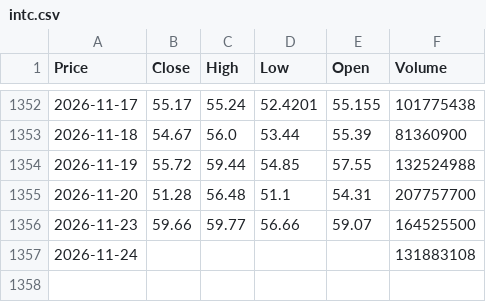
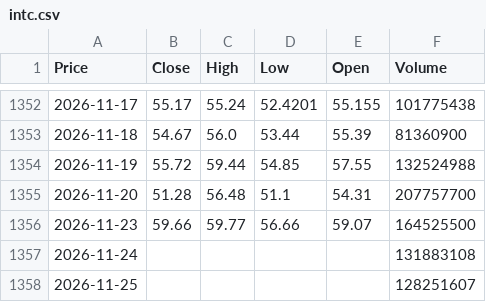
Before and after one commit to TineyKode/stock-ai, a CSV file: data/us/intc.csv, drawn as a sheet; only a part is shown, gaps mark what is left out; the diff names each change by its address in the sheet, - before the commit and + after, or states it on an @@ line.

```diff
--- a/data/us/intc.csv
+++ b/data/us/intc.csv
+row 1358: 2026-11-25 |  |  |  |  | 128251607
```
Also changed, not shown: data/us/aapl.csv, data/us/amd.csv, 27 other files.
